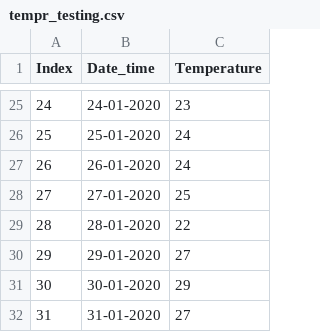
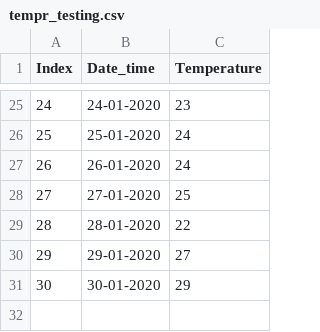
Before and after one commit to biplobiborah72/bip, a CSV file: tempr_testing.csv, drawn as a sheet; only a part is shown, gaps mark what is left out.

Commit message:
Update tempr_testing.csv

```diff
--- a/tempr_testing.csv
+++ b/tempr_testing.csv
@@ -31,2 +31 @@ Index,Date_time,Temperature
 30,30-01-2020,29
-31,31-01-2020,27
```
